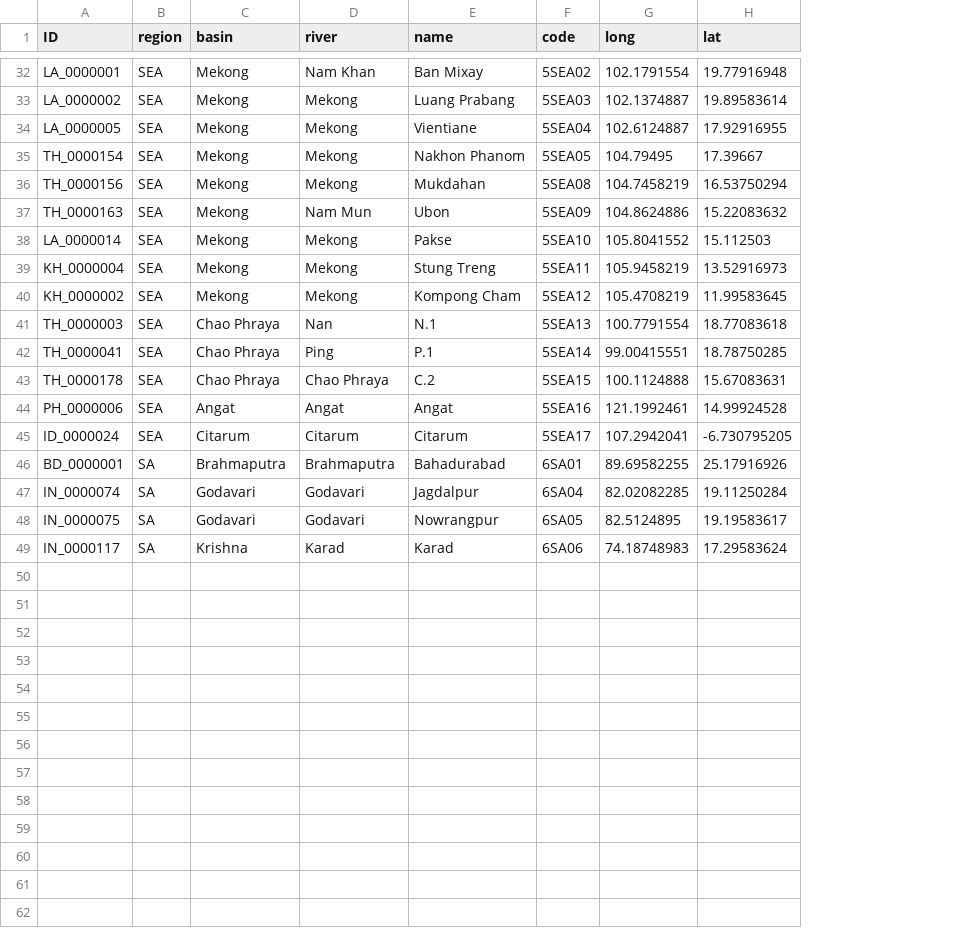
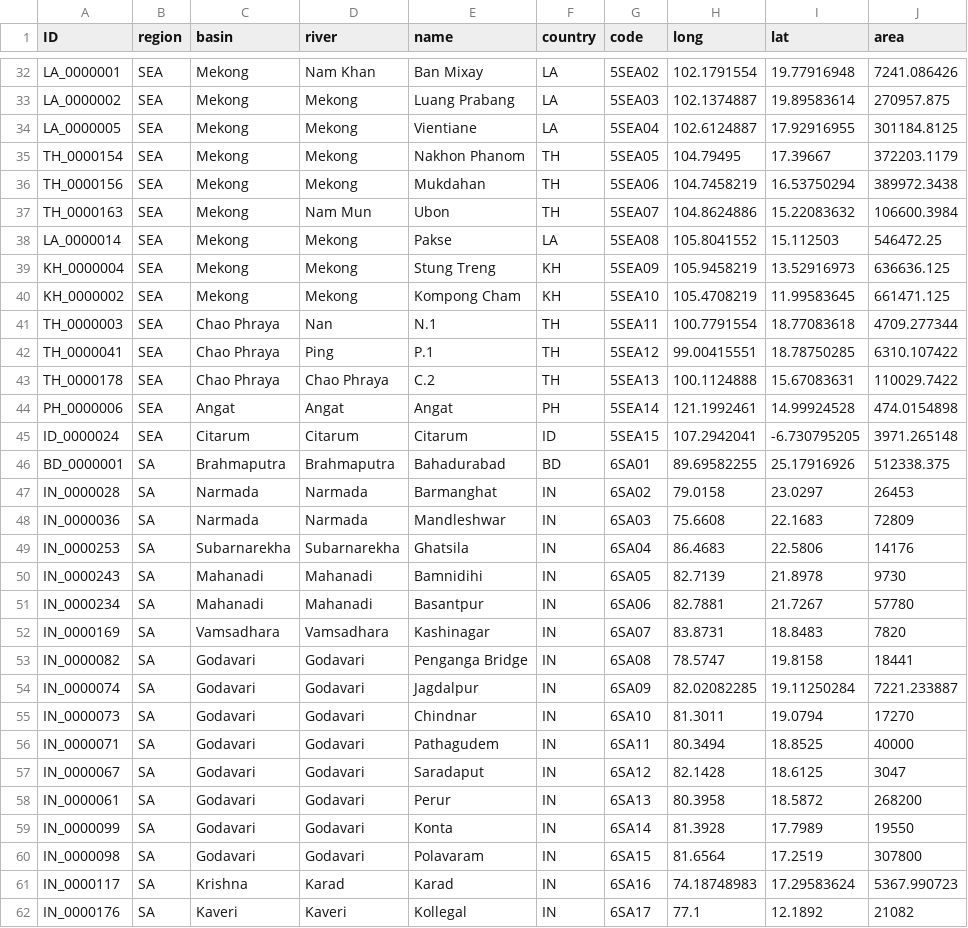
Before and after one commit to ntthung/paleo-asia, a CSV file: data/instQ_meta.csv, drawn as a sheet; only a part is shown, gaps mark what is left out; addresses are those after the commit; the diff covers the shown part only; the diff names each change by its address in the sheet, - before the commit and + after, or states it on an @@ line.

Commit message:
Update and reorganize data.

```diff
--- a/data/instQ_meta.csv
+++ b/data/instQ_meta.csv
+column F (country), rows 32-46: LA | LA | LA | TH | TH | TH | LA | KH | KH | TH | TH | TH | PH | ID | BD; rows 54-55: IN | IN; row 61: IN
+column J (area), rows 32-46: 7241.086426 | 270957.875 | 301184.8125 | 372203.1179 | 389972.3438 | 106600.3984 | 546472.25 | 636636.125 | 661471.125 | 4709.277344 | 6310.107422 | 110029.7422 | 474.0154898 | 3971.265148 | 512338.375; rows 54-55: 7221.233887 | 17270; row 61: 5367.990723
-G36 (code): 5SEA08
+G36 (code): 5SEA06
-G37 (code): 5SEA09
+G37 (code): 5SEA07
-G38 (code): 5SEA10
+G38 (code): 5SEA08
-G39 (code): 5SEA11
+G39 (code): 5SEA09
-G40 (code): 5SEA12
+G40 (code): 5SEA10
-G41 (code): 5SEA13
+G41 (code): 5SEA11
-G42 (code): 5SEA14
+G42 (code): 5SEA12
-G43 (code): 5SEA15
+G43 (code): 5SEA13
-G44 (code): 5SEA16
+G44 (code): 5SEA14
-G45 (code): 5SEA17
+G45 (code): 5SEA15
+row 47: IN_0000028 | SA | Narmada | Narmada | Barmanghat | IN | 6SA02 | 79.0158 | 23.0297 | 26453
+row 48: IN_0000036 | SA | Narmada | Narmada | Mandleshwar | IN | 6SA03 | 75.6608 | 22.1683 | 72809
+row 49: IN_0000253 | SA | Subarnarekha | Subarnarekha | Ghatsila | IN | 6SA04 | 86.4683 | 22.5806 | 14176
+row 50: IN_0000243 | SA | Mahanadi | Mahanadi | Bamnidihi | IN | 6SA05 | 82.7139 | 21.8978 | 9730
+row 51: IN_0000234 | SA | Mahanadi | Mahanadi | Basantpur | IN | 6SA06 | 82.7881 | 21.7267 | 57780
+row 52: IN_0000169 | SA | Vamsadhara | Vamsadhara | Kashinagar | IN | 6SA07 | 83.8731 | 18.8483 | 7820
+row 53: IN_0000082 | SA | Godavari | Godavari | Penganga Bridge | IN | 6SA08 | 78.5747 | 19.8158 | 18441
-G54 (code): 6SA04
+G54 (code): 6SA09
-A55 (ID): IN_0000075
+A55 (ID): IN_0000073
-E55 (name): Nowrangpur
+E55 (name): Chindnar
-G55 (code): 6SA05
+G55 (code): 6SA10
-H55 (long): 82.5124895
+H55 (long): 81.3011
-I55 (lat): 19.19583617
+I55 (lat): 19.0794
+row 56: IN_0000071 | SA | Godavari | Godavari | Pathagudem | IN | 6SA11 | 80.3494 | 18.8525 | 40000
+row 57: IN_0000067 | SA | Godavari | Godavari | Saradaput | IN | 6SA12 | 82.1428 | 18.6125 | 3047
+row 58: IN_0000061 | SA | Godavari | Godavari | Perur | IN | 6SA13 | 80.3958 | 18.5872 | 268200
+row 59: IN_0000099 | SA | Godavari | Godavari | Konta | IN | 6SA14 | 81.3928 | 17.7989 | 19550
+row 60: IN_0000098 | SA | Godavari | Godavari | Polavaram | IN | 6SA15 | 81.6564 | 17.2519 | 307800
-G61 (code): 6SA06
+G61 (code): 6SA16
+row 62: IN_0000176 | SA | Kaveri | Kaveri | Kollegal | IN | 6SA17 | 77.1 | 12.1892 | 21082
```
Also changed, not shown: 1 added row and 12 edited cells elsewhere in this file, data/instQsummary.csv, 18 other files.
